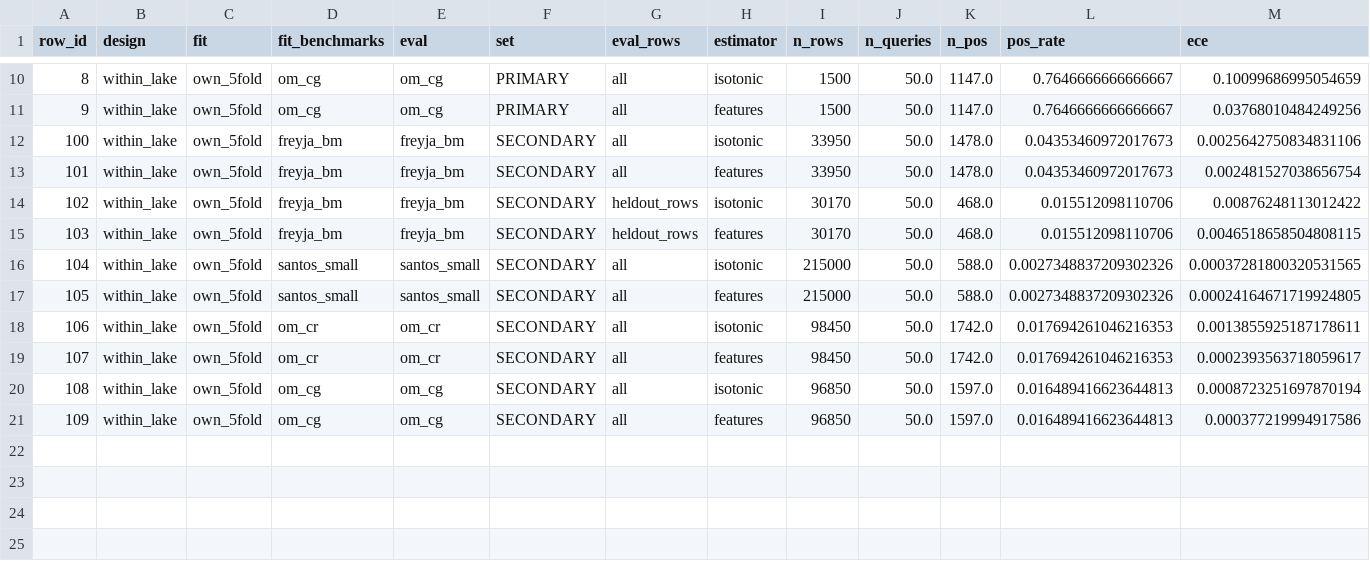
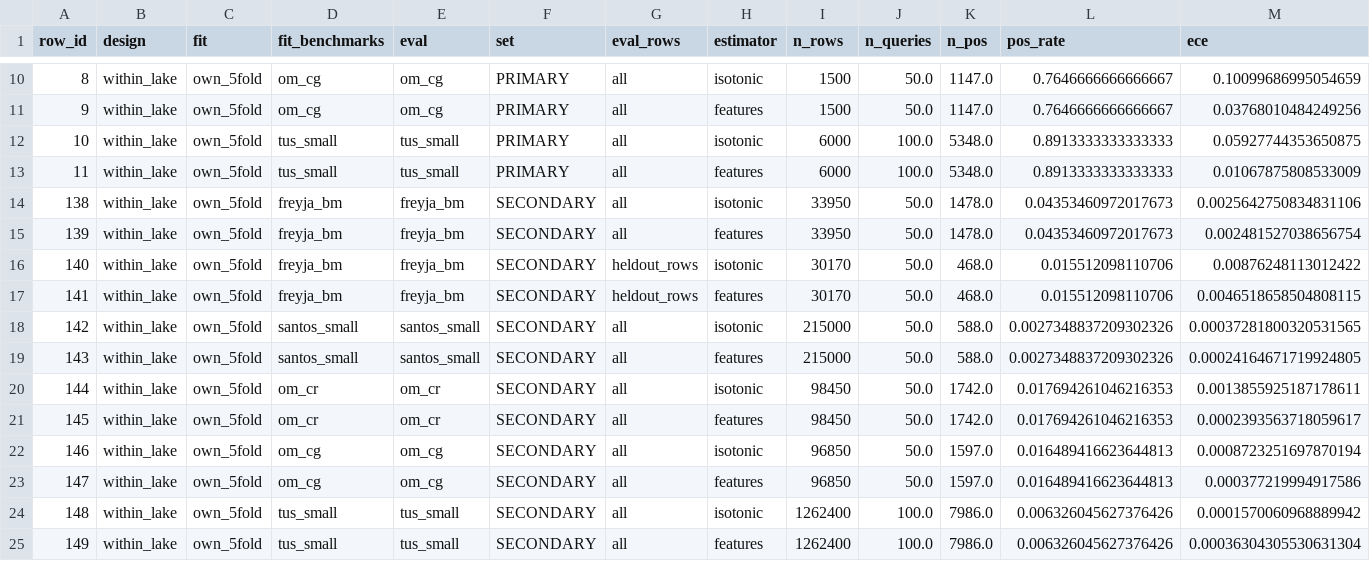
Before and after one commit to dtak-upc/FREYJA, a CSV file: calibration/results/within_lake.csv, drawn as a sheet; only a part is shown, gaps mark what is left out; addresses are those after the commit; rows hold the shown columns only; the diff names each change by its address in the sheet, - before the commit and + after, or states it on an @@ line.

```diff
--- a/calibration/results/within_lake.csv
+++ b/calibration/results/within_lake.csv
+row 12: 10 | within_lake | own_5fold | tus_small | tus_small | PRIMARY | all | isotonic | 6000 | 100.0 | 5348.0 | 0.8913333333333333 | 0.05927744353650875
+row 13: 11 | within_lake | own_5fold | tus_small | tus_small | PRIMARY | all | features | 6000 | 100.0 | 5348.0 | 0.8913333333333333 | 0.01067875808533009
-A14 (row_id): 100
+A14 (row_id): 138
-A15 (row_id): 101
+A15 (row_id): 139
-A16 (row_id): 102
+A16 (row_id): 140
-A17 (row_id): 103
+A17 (row_id): 141
-A18 (row_id): 104
+A18 (row_id): 142
-A19 (row_id): 105
+A19 (row_id): 143
-A20 (row_id): 106
+A20 (row_id): 144
-A21 (row_id): 107
+A21 (row_id): 145
-A22 (row_id): 108
+A22 (row_id): 146
-A23 (row_id): 109
+A23 (row_id): 147
+row 24: 148 | within_lake | own_5fold | tus_small | tus_small | SECONDARY | all | isotonic | 1262400 | 100.0 | 7986.0 | 0.006326045627376426 | 0.0001570060968889942
+row 25: 149 | within_lake | own_5fold | tus_small | tus_small | SECONDARY | all | features | 1262400 | 100.0 | 7986.0 | 0.006326045627376426 | 0.00036304305530631304
```
Also changed, not shown: calibration/results/descriptives.csv, calibration/results/gt_name_check.csv, 11 other files.
